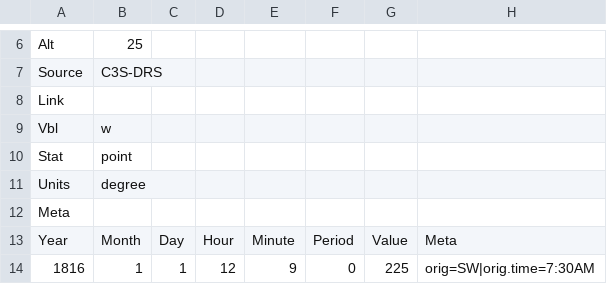
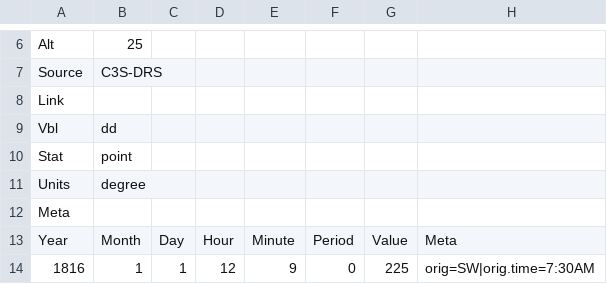
Before and after one commit to C3S-Data-Rescue-Lot1-WP3/SEF, a TSV file: docs/C3S-DRS_Brunswick_Cleaveland_18160101-18161231_dd.tsv (was docs/C3S-DRS_Brunswick_Cleaveland_18160101-18161231_w.tsv), drawn as a sheet; only a part is shown, gaps mark what is left out.

```diff
--- a/docs/C3S-DRS_Brunswick_Cleaveland_18160101-18161231_w.tsv
+++ b/docs/C3S-DRS_Brunswick_Cleaveland_18160101-18161231_dd.tsv
@@ -8,3 +8,3 @@ Source	C3S-DRS
 Link	
-Vbl	w
+Vbl	dd
 Stat	point
```
Also changed, not shown: 2 other files.
